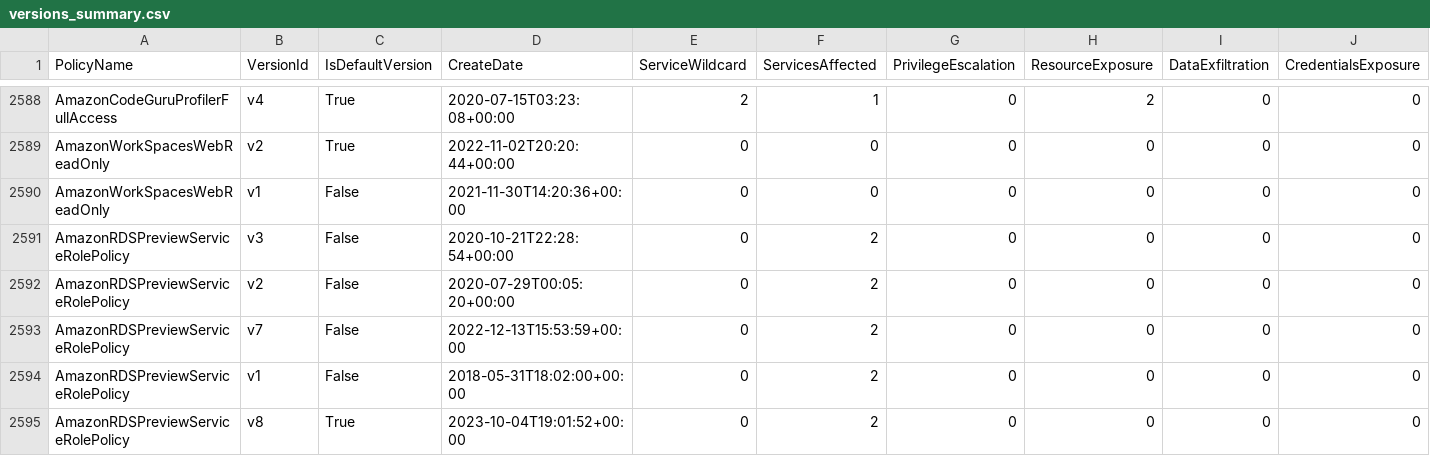
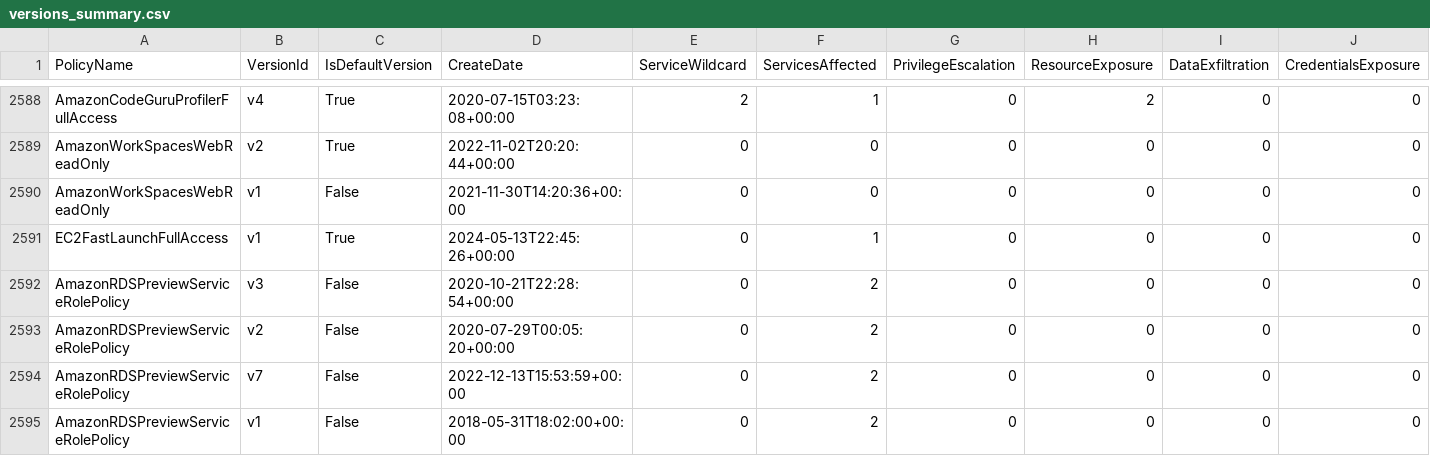
Before and after one commit to tenchi-security/camp, a CSV file: versions_summary.csv, drawn as a sheet; only a part is shown, gaps mark what is left out; the shorter side is filled out with more unchanged rows; rows hold the shown columns only; the diff names each change by its address in the sheet, - before the commit and + after, or states it on an @@ line.

```diff
--- a/versions_summary.csv
+++ b/versions_summary.csv
+row 2591: EC2FastLaunchFullAccess | v1 | True | 2024-05-13T22:45:26+00:00 | 0 | 1 | 0 | 0 | 0 | 0
```
Also changed, not shown: 4 other files.
